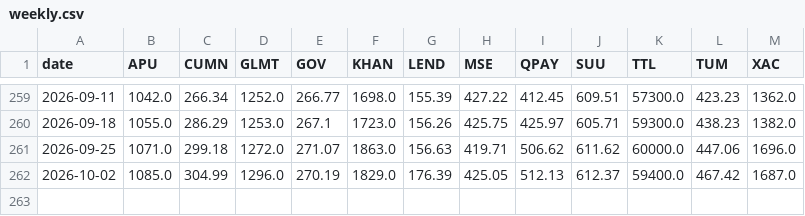
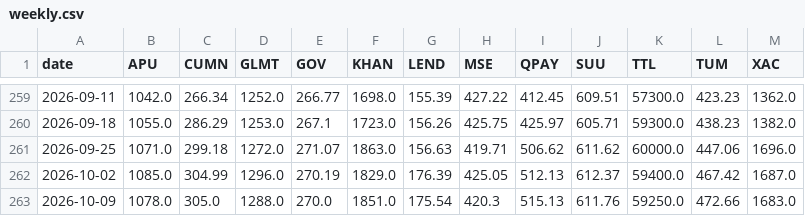
Before and after one commit to RavenBazooka/mse-tracker, a CSV file: data/weekly.csv, drawn as a sheet; only a part is shown, gaps mark what is left out; the diff names each change by its address in the sheet, - before the commit and + after, or states it on an @@ line.

```diff
--- a/data/weekly.csv
+++ b/data/weekly.csv
+row 263: 2026-10-09 | 1078.0 | 305.0 | 1288.0 | 270.0 | 1851.0 | 175.54 | 420.3 | 515.13 | 611.76 | 59250.0 | 472.66 | 1683.0
```
Also changed, not shown: 3 other files.
